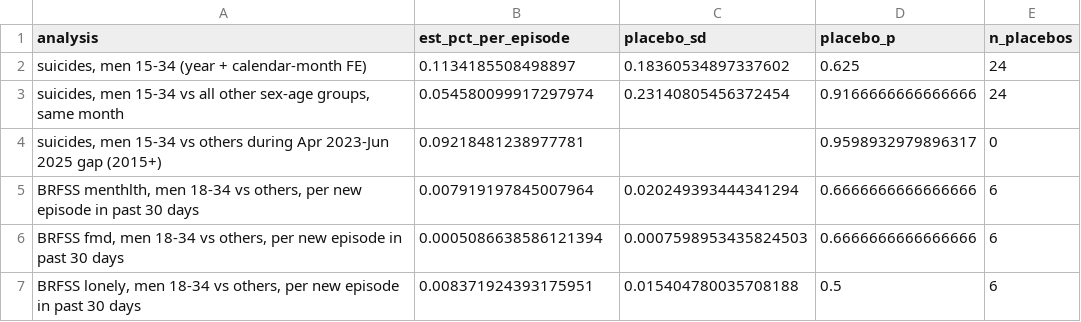
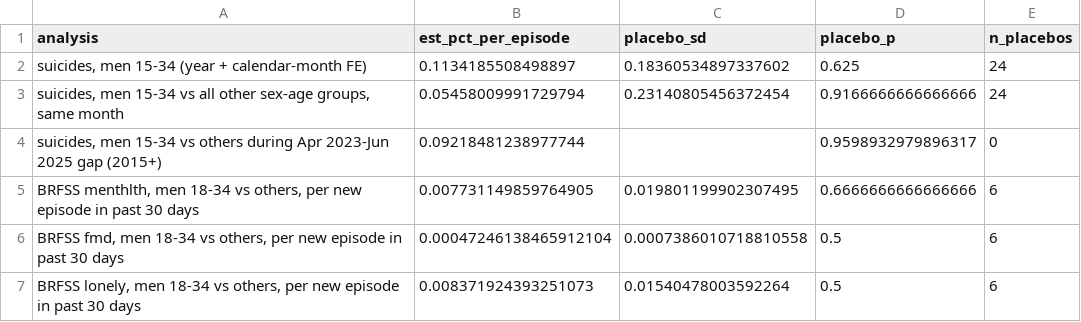
Before and after one commit to garyson03152003/Comedy-mental-health, a CSV file: results/southpark_estimates.csv, drawn as a sheet.

```diff
--- a/results/southpark_estimates.csv
+++ b/results/southpark_estimates.csv
@@ -2,6 +2,6 @@ analysis,est_pct_per_episode,placebo_sd,placebo_p,n_placebos
 "suicides, men 15-34 (year + calendar-month FE)",0.1134185508498897,0.18360534897337602,0.625,24
-"suicides, men 15-34 vs all other sex-age groups, same month",0.054580099917297974,0.23140805456372454,0.9166666666666666,24
-"suicides, men 15-34 vs others during Apr 2023-Jun 2025 gap (2015+)",0.09218481238977781,,0.9598932979896317,0
-"BRFSS menthlth, men 18-34 vs others, per new episode in past 30 days",0.007919197845007964,0.020249393444341294,0.6666666666666666,6
-"BRFSS fmd, men 18-34 vs others, per new episode in past 30 days",0.0005086638586121394,0.0007598953435824503,0.6666666666666666,6
-"BRFSS lonely, men 18-34 vs others, per new episode in past 30 days",0.008371924393175951,0.015404780035708188,0.5,6
+"suicides, men 15-34 vs all other sex-age groups, same month",0.05458009991729794,0.23140805456372454,0.9166666666666666,24
+"suicides, men 15-34 vs others during Apr 2023-Jun 2025 gap (2015+)",0.09218481238977744,,0.9598932979896317,0
+"BRFSS menthlth, men 18-34 vs others, per new episode in past 30 days",0.007731149859764905,0.019801199902307495,0.6666666666666666,6
+"BRFSS fmd, men 18-34 vs others, per new episode in past 30 days",0.00047246138465912104,0.0007386010718810558,0.5,6
+"BRFSS lonely, men 18-34 vs others, per new episode in past 30 days",0.008371924393251073,0.01540478003592264,0.5,6
```
Also changed, not shown: results/age_weighted_estimates.csv, results/event_study_2023_lonely.csv, 4 other files.
